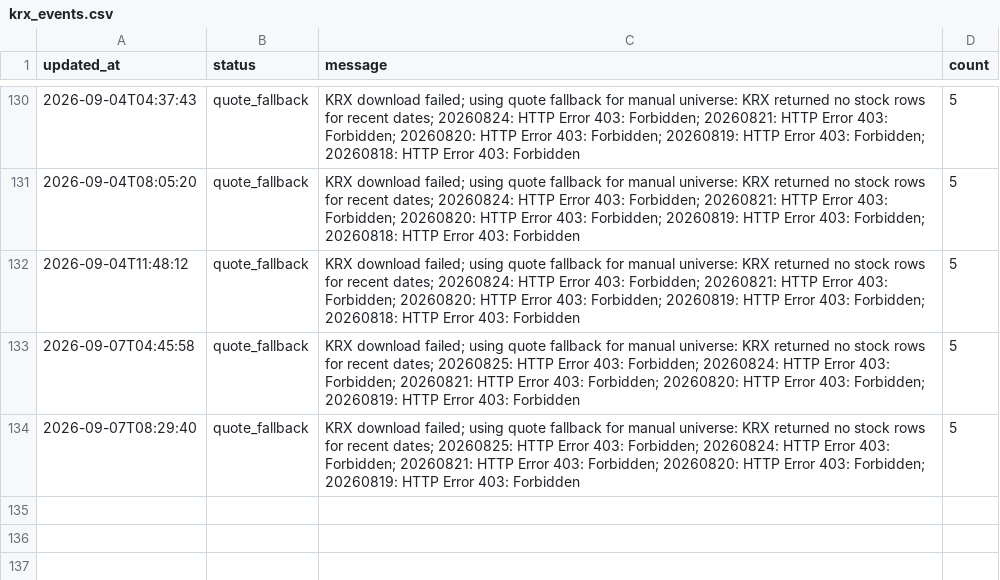
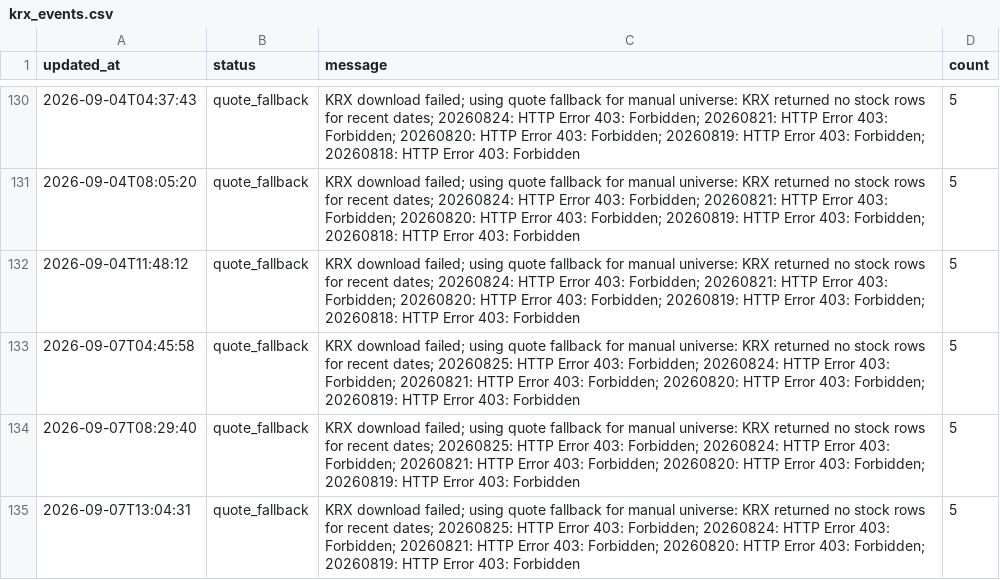
Before and after one commit to gimoon-ryu/Jusik, a CSV file: data/krx_events.csv, drawn as a sheet; only a part is shown, gaps mark what is left out; the diff names each change by its address in the sheet, - before the commit and + after, or states it on an @@ line.

```diff
--- a/data/krx_events.csv
+++ b/data/krx_events.csv
+row 135: 2026-09-07T13:04:31 | quote_fallback | KRX download failed; using quote fallback for manual universe: KRX returned no stock rows for recent dates; 20260825: HTTP Error 403: Forbidden; 20260824: HTTP Error 403: Forbidden; 20260821: HTTP Error 403: Forbidden; 20260820: HTTP Error 403: Forbidden; 20260819: HTTP Error 403: Forbidden | 5
```
Also changed, not shown: data/krx_scores.csv, data/krx_snapshots.csv.
